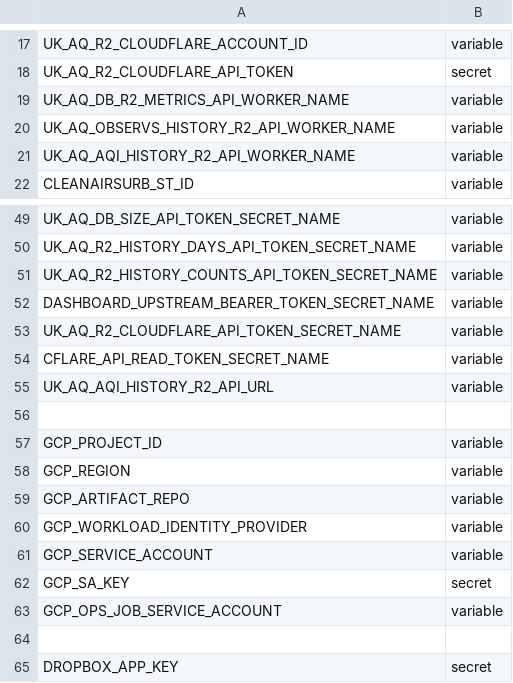
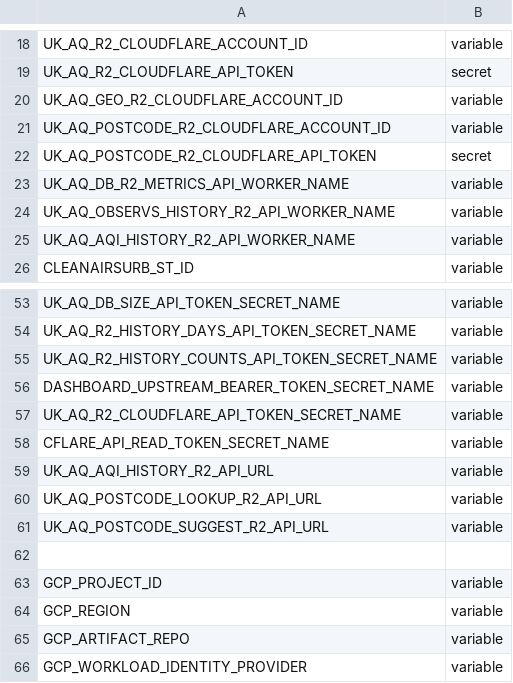
Before and after one commit to Chronic-Illness-Channel/uk-aq-ops, a CSV file: config/uk_aq_github_env_targets.csv, drawn as a sheet; only a part is shown, gaps mark what is left out; the shorter side is filled out with more unchanged rows; the diff covers the shown part only.

Commit message:
Add postcode lookup worker and geo shard tools
Introduce a Cloudflare R2-backed postcode lookup worker and accompanying geo shard tooling. Adds a new uk_aq_postcode_lookup_r2_api_worker (worker, wrangler, deploy workflow, secrets setup), scripts to build/upload postcode exact/suggest shards and PCON/LA geo lookup shards (plus compare/upload/resolve helpers), tests and system docs for postcode & geo shard workflows, and CI workflow for deploying the postcode worker. Also updates package.json (new npm scripts and check entries), config/uk_aq_github_env_targets.csv (new env/secret keys), README and dashboard config (CIC-Test branding and new route), and adjusts the cache-proxy deploy workflow to pass postcode-related URLs/secrets. Includes additional support files (backfill cloud-run worker, utils, and tests) to complete the feature.

```diff
--- a/config/uk_aq_github_env_targets.csv
+++ b/config/uk_aq_github_env_targets.csv
@@ -18,2 +19,5 @@ UK_AQ_R2_CLOUDFLARE_ACCOUNT_ID,variable
 UK_AQ_R2_CLOUDFLARE_API_TOKEN,secret
+UK_AQ_GEO_R2_CLOUDFLARE_ACCOUNT_ID,variable
+UK_AQ_POSTCODE_R2_CLOUDFLARE_ACCOUNT_ID,variable
+UK_AQ_POSTCODE_R2_CLOUDFLARE_API_TOKEN,secret
 UK_AQ_DB_R2_METRICS_API_WORKER_NAME,variable
@@ -55,2 +59,4 @@ CFLARE_API_READ_TOKEN_SECRET_NAME,variable
 UK_AQ_AQI_HISTORY_R2_API_URL,variable
+UK_AQ_POSTCODE_LOOKUP_R2_API_URL,variable
+UK_AQ_POSTCODE_SUGGEST_R2_API_URL,variable
 
```
Also changed, not shown: 22 added rows elsewhere in this file, 36 other files.
